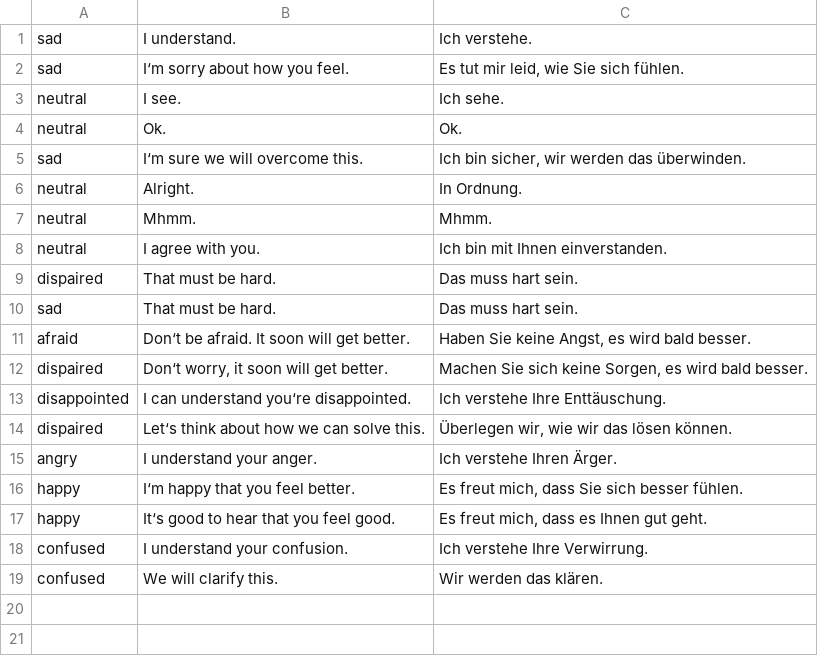
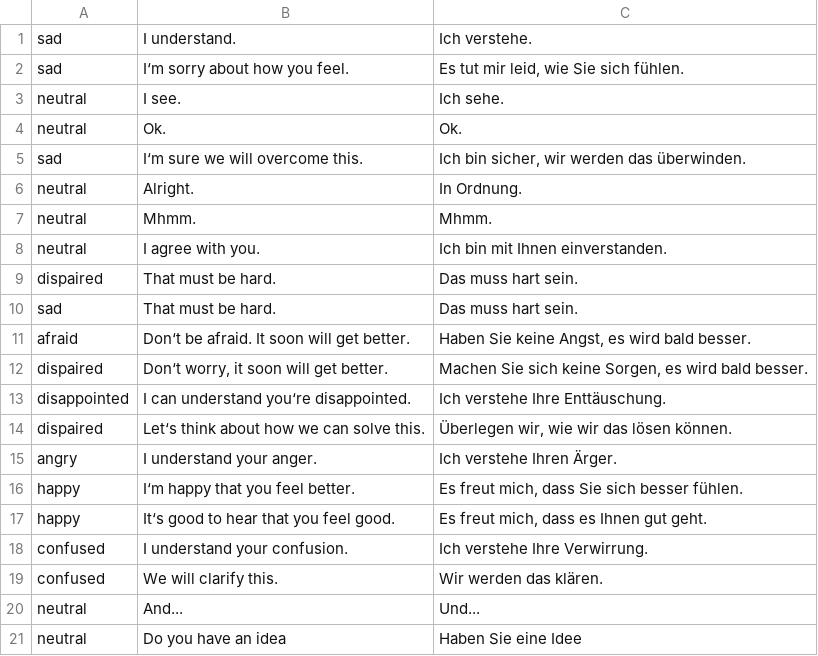
Before and after one commit to salwil/conversational_agent_for_medical_dialogues, a CSV file: src/repository/data/mental_states_with_intros.csv, drawn as a sheet; the diff names each change by its address in the sheet, - before the commit and + after, or states it on an @@ line.

```diff
--- a/src/repository/data/mental_states_with_intros.csv
+++ b/src/repository/data/mental_states_with_intros.csv
+row 20: neutral | And... | Und...
+row 21: neutral | Do you have an idea | Haben Sie eine Idee
```
Also changed, not shown: 1 other file.
